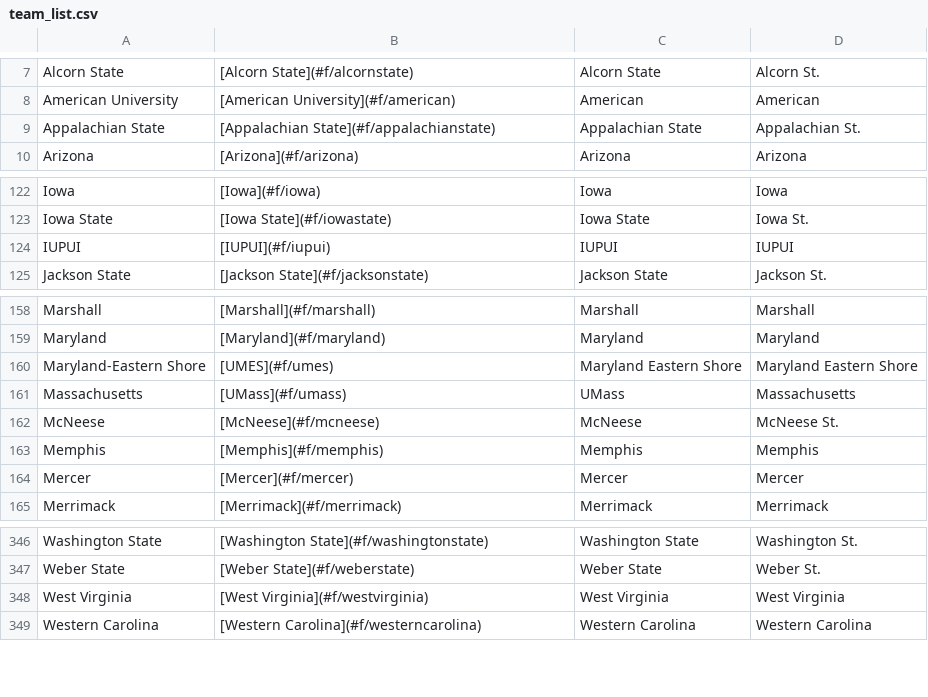
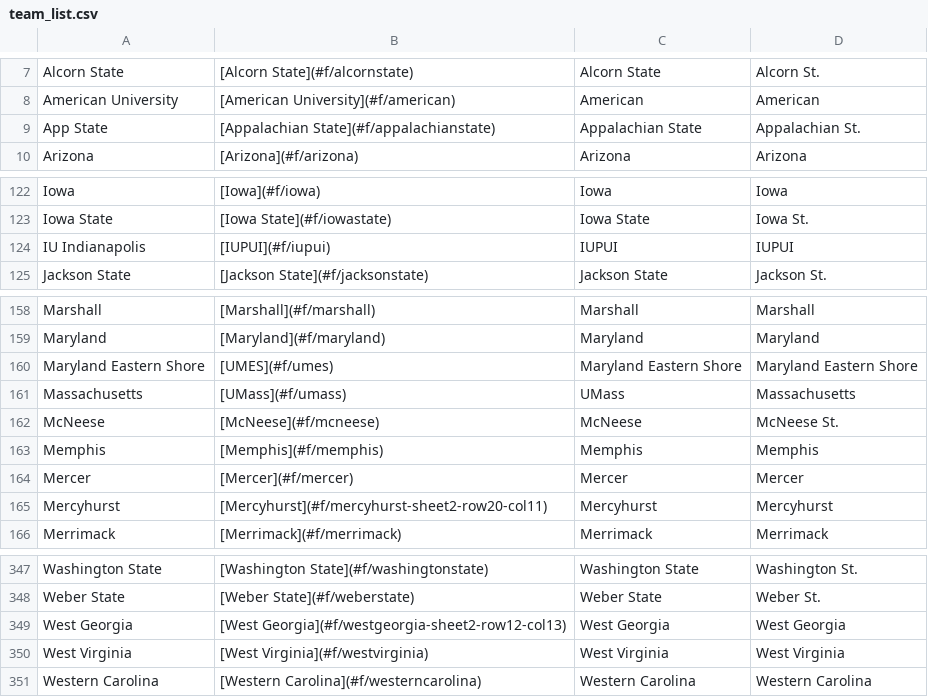
Before and after one commit to ischmidt20/cbbBot, a CSV file: data/team_list.csv, drawn as a sheet; only a part is shown, gaps mark what is left out.

Commit message:
new 2024-25 team list, still need to update flair, user poll, kenpom

```diff
--- a/data/team_list.csv
+++ b/data/team_list.csv
@@ -8,3 +8,3 @@ Alcorn State,[Alcorn State](#f/alcornstate),Alcorn State,Alcorn St.
 American University,[American University](#f/american),American,American
-Appalachian State,[Appalachian State](#f/appalachianstate),Appalachian State,Appalachian St.
+App State,[Appalachian State](#f/appalachianstate),Appalachian State,Appalachian St.
 Arizona,[Arizona](#f/arizona),Arizona,Arizona
@@ -123,3 +123,3 @@ Iowa,[Iowa](#f/iowa),Iowa,Iowa
 Iowa State,[Iowa State](#f/iowastate),Iowa State,Iowa St.
-IUPUI,[IUPUI](#f/iupui),IUPUI,IUPUI
+IU Indianapolis,[IUPUI](#f/iupui),IUPUI,IUPUI
 Jackson State,[Jackson State](#f/jacksonstate),Jackson State,Jackson St.
@@ -159,3 +159,3 @@ Marshall,[Marshall](#f/marshall),Marshall,Marshall
 Maryland,[Maryland](#f/maryland),Maryland,Maryland
-Maryland-Eastern Shore,[UMES](#f/umes),Maryland Eastern Shore,Maryland Eastern Shore
+Maryland Eastern Shore,[UMES](#f/umes),Maryland Eastern Shore,Maryland Eastern Shore
 Massachusetts,[UMass](#f/umass),UMass,Massachusetts
@@ -164,2 +164,3 @@ Memphis,[Memphis](#f/memphis),Memphis,Memphis
 Mercer,[Mercer](#f/mercer),Mercer,Mercer
+Mercyhurst,[Mercyhurst](#f/mercyhurst-sheet2-row20-col11),Mercyhurst,Mercyhurst
 Merrimack,[Merrimack](#f/merrimack),Merrimack,Merrimack
@@ -347,2 +348,3 @@ Washington State,[Washington State](#f/washingtonstate),Washington State,Washing
 Weber State,[Weber State](#f/weberstate),Weber State,Weber St.
+West Georgia,[West Georgia](#f/westgeorgia-sheet2-row12-col13),West Georgia,West Georgia
 West Virginia,[West Virginia](#f/westvirginia),West Virginia,West Virginia
```
Also changed, not shown: 1 other file.
